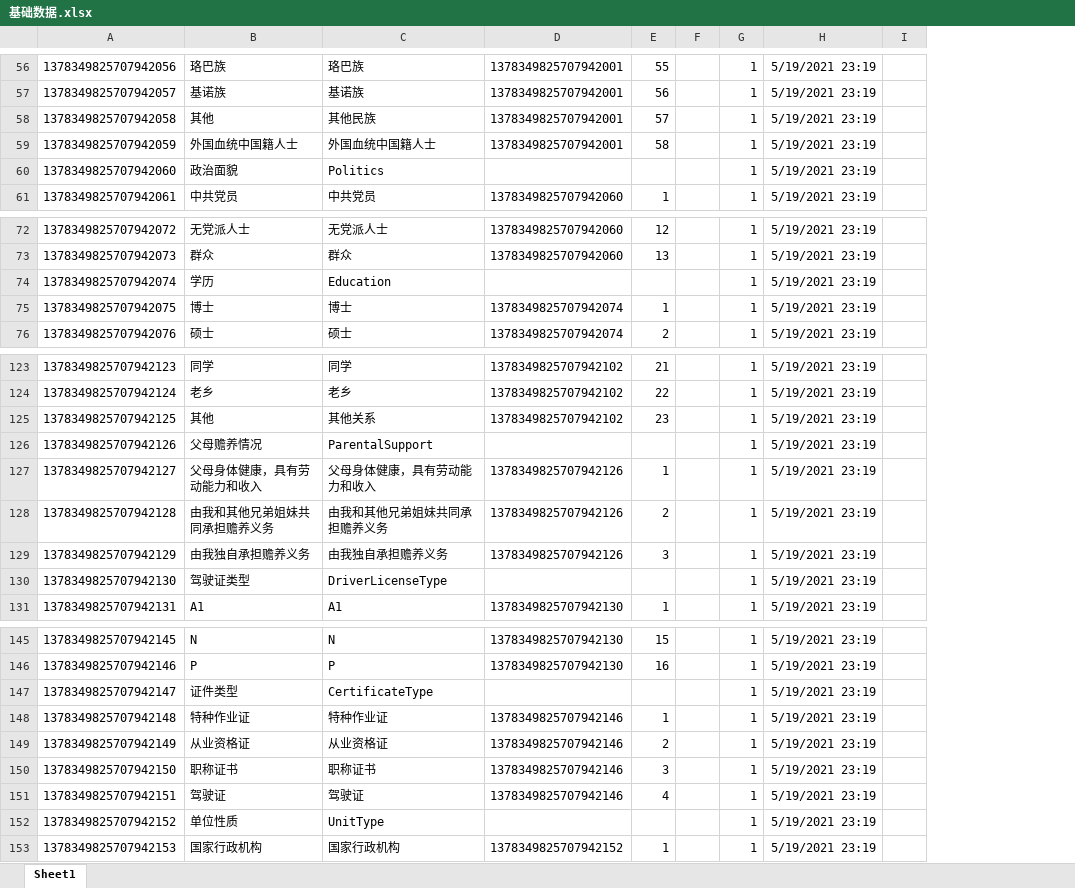
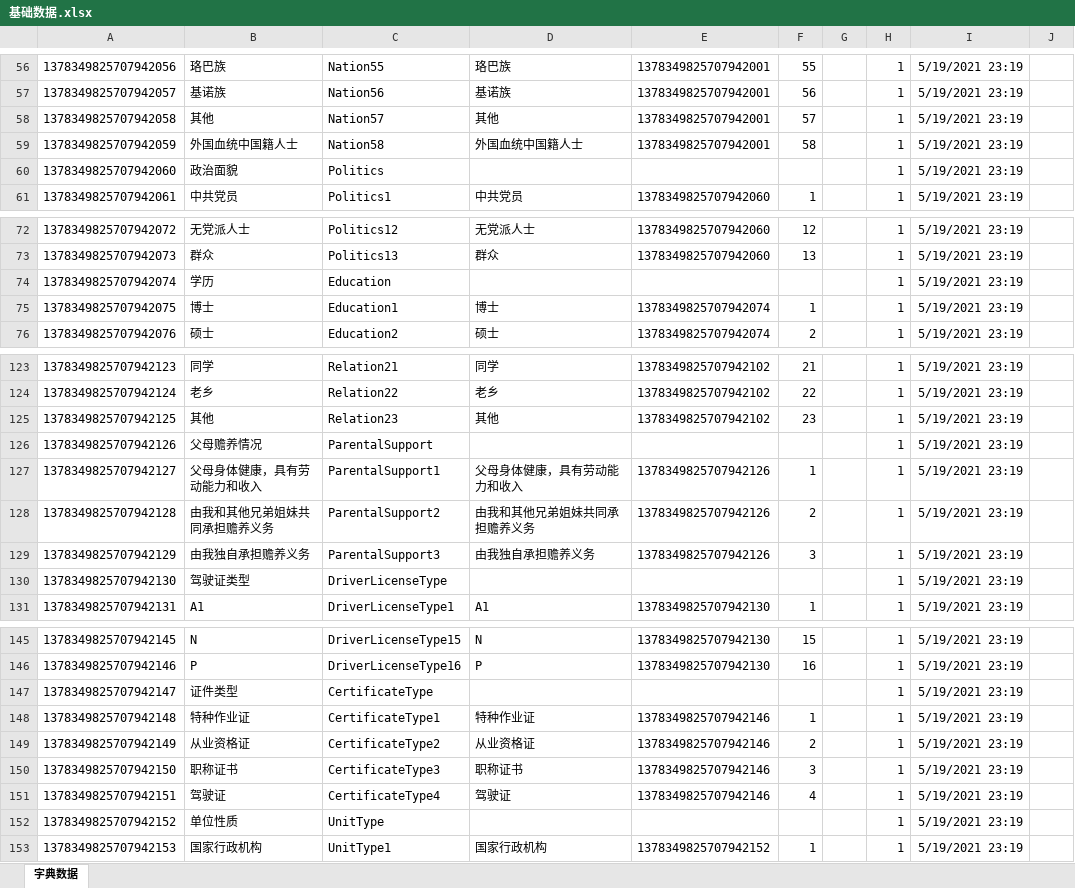
Before and after one commit to shanzhaozhen/hrs, an Excel workbook: doc/基础数据.xlsx, sheet 字典数据, drawn as a sheet; only a part is shown, gaps mark what is left out; values as stored, in another font and other column widths than the file's, no borders; addresses are those after the commit; the diff covers the shown part only; the diff names each change by its address in the sheet, - before the commit and + after, or states it on an @@ line.

```diff
--- a/doc/基础数据.xlsx (sheet 字典数据)
+++ b/doc/基础数据.xlsx (sheet 字典数据)
-sheet tab: Sheet1
+sheet tab: 字典数据
+column C, rows 56-61: Nation55 | Nation56 | Nation57 | Nation58 | Politics | Politics1; rows 72-76: Politics12 | Politics13 | Education | Education1 | Education2; rows 123-131: Relation21 | Relation22 | Relation23 | ParentalSupport | ParentalSupport1 | ParentalSupport2 | ParentalSupport3 | DriverLicenseType | DriverLicenseType1; rows 145-153: DriverLicenseType15 | DriverLicenseType16 | CertificateType | CertificateType1 | CertificateType2 | CertificateType3 | CertificateType4 | UnitType | UnitType1
-D58: 其他民族
+D58: 其他
-D60: Politics
+D60: (empty)
-D74: Education
+D74: (empty)
-D125: 其他关系
+D125: 其他
-D126: ParentalSupport
+D126: (empty)
-D130: DriverLicenseType
+D130: (empty)
-D147: CertificateType
+D147: (empty)
-D152: UnitType
+D152: (empty)
```
Also changed, not shown: 41 added rows and 39 edited cells elsewhere in this sheet, 29 other files.
